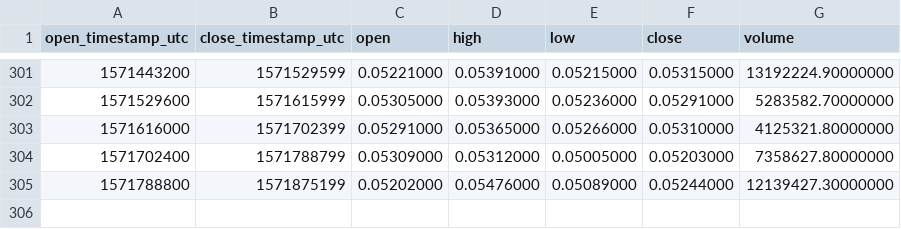
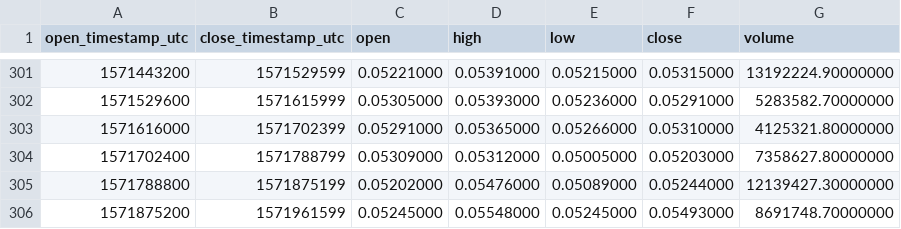
Before and after one commit to cryptobigbro/binance-TRXXRP, a CSV file: binance-TRXXRP-1d.csv, drawn as a sheet; only a part is shown, gaps mark what is left out.

```diff
--- a/binance-TRXXRP-1d.csv
+++ b/binance-TRXXRP-1d.csv
@@ -305 +305,2 @@ open_timestamp_utc,close_timestamp_utc,open,high,low,close,volume
 1571788800,1571875199,0.05202000,0.05476000,0.05089000,0.05244000,12139427.30000000
+1571875200,1571961599,0.05245000,0.05548000,0.05245000,0.05493000,8691748.70000000
```
Also changed, not shown: binance-TRXXRP-1h.csv.
